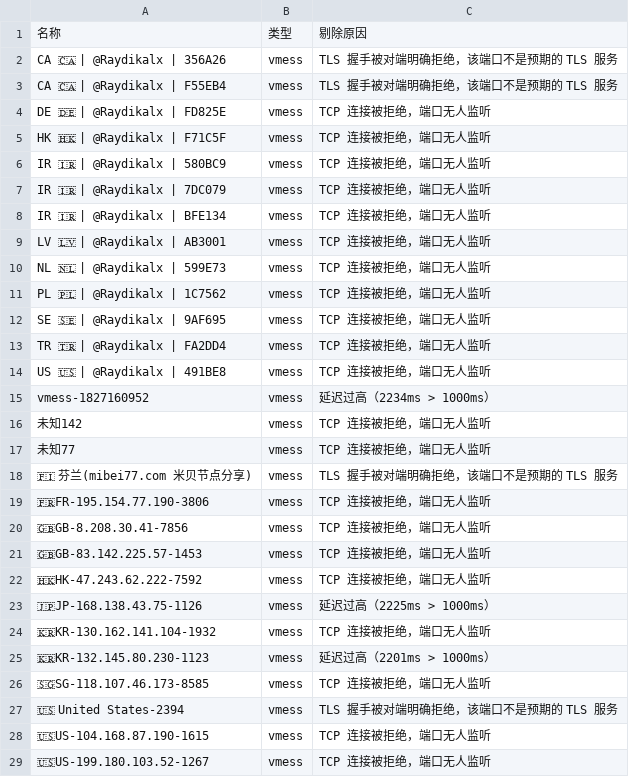
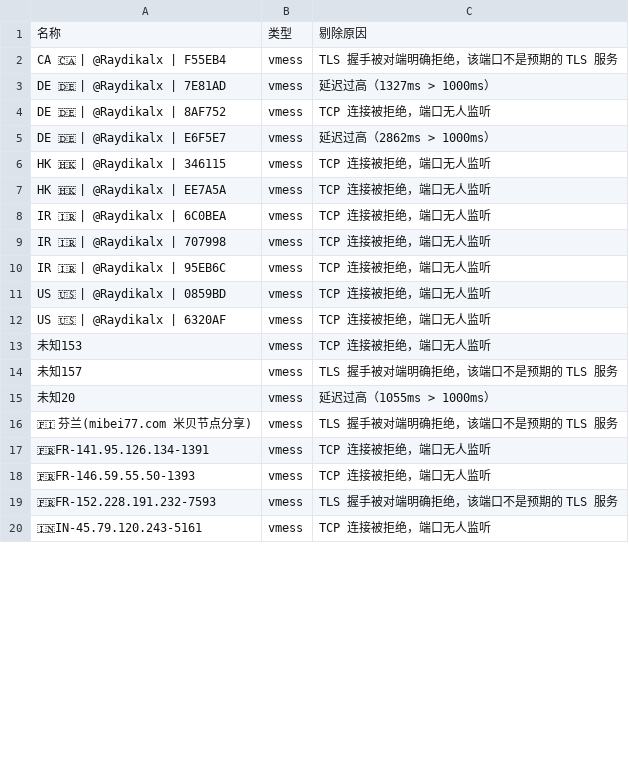
Before and after one commit to learnLi/free-nodes, a CSV file: pruned_list.yml.csv, drawn as a sheet; only a part is shown; the diff covers the shown part only.

```diff
--- a/pruned_list.yml.csv
+++ b/pruned_list.yml.csv
@@ -1,29 +1,20 @@
 名称,类型,剔除原因
-CA 🇨🇦 | @Raydikalx | 356A26,vmess,TLS 握手被对端明确拒绝，该端口不是预期的 TLS 服务
 CA 🇨🇦 | @Raydikalx | F55EB4,vmess,TLS 握手被对端明确拒绝，该端口不是预期的 TLS 服务
-DE 🇩🇪 | @Raydikalx | FD825E,vmess,TCP 连接被拒绝，端口无人监听
-HK 🇭🇰 | @Raydikalx | F71C5F,vmess,TCP 连接被拒绝，端口无人监听
-IR 🇮🇷 | @Raydikalx | 580BC9,vmess,TCP 连接被拒绝，端口无人监听
-IR 🇮🇷 | @Raydikalx | 7DC079,vmess,TCP 连接被拒绝，端口无人监听
-IR 🇮🇷 | @Raydikalx | BFE134,vmess,TCP 连接被拒绝，端口无人监听
-LV 🇱🇻 | @Raydikalx | AB3001,vmess,TCP 连接被拒绝，端口无人监听
-NL 🇳🇱 | @Raydikalx | 599E73,vmess,TCP 连接被拒绝，端口无人监听
-PL 🇵🇱 | @Raydikalx | 1C7562,vmess,TCP 连接被拒绝，端口无人监听
-SE 🇸🇪 | @Raydikalx | 9AF695,vmess,TCP 连接被拒绝，端口无人监听
-TR 🇹🇷 | @Raydikalx | FA2DD4,vmess,TCP 连接被拒绝，端口无人监听
-US 🇺🇸 | @Raydikalx | 491BE8,vmess,TCP 连接被拒绝，端口无人监听
-vmess-1827160952,vmess,延迟过高（2234ms > 1000ms）
-未知142,vmess,TCP 连接被拒绝，端口无人监听
-未知77,vmess,TCP 连接被拒绝，端口无人监听
+DE 🇩🇪 | @Raydikalx | 7E81AD,vmess,延迟过高（1327ms > 1000ms）
+DE 🇩🇪 | @Raydikalx | 8AF752,vmess,TCP 连接被拒绝，端口无人监听
+DE 🇩🇪 | @Raydikalx | E6F5E7,vmess,延迟过高（2862ms > 1000ms）
+HK 🇭🇰 | @Raydikalx | 346115,vmess,TCP 连接被拒绝，端口无人监听
+HK 🇭🇰 | @Raydikalx | EE7A5A,vmess,TCP 连接被拒绝，端口无人监听
+IR 🇮🇷 | @Raydikalx | 6C0BEA,vmess,TCP 连接被拒绝，端口无人监听
+IR 🇮🇷 | @Raydikalx | 707998,vmess,TCP 连接被拒绝，端口无人监听
+IR 🇮🇷 | @Raydikalx | 95EB6C,vmess,TCP 连接被拒绝，端口无人监听
+US 🇺🇸 | @Raydikalx | 0859BD,vmess,TCP 连接被拒绝，端口无人监听
+US 🇺🇸 | @Raydikalx | 6320AF,vmess,TCP 连接被拒绝，端口无人监听
+未知153,vmess,TCP 连接被拒绝，端口无人监听
+未知157,vmess,TLS 握手被对端明确拒绝，该端口不是预期的 TLS 服务
+未知20,vmess,延迟过高（1055ms > 1000ms）
 🇫🇮 芬兰(mibei77.com 米贝节点分享),vmess,TLS 握手被对端明确拒绝，该端口不是预期的 TLS 服务
-🇫🇷FR-195.154.77.190-3806,vmess,TCP 连接被拒绝，端口无人监听
-🇬🇧GB-8.208.30.41-7856,vmess,TCP 连接被拒绝，端口无人监听
-🇬🇧GB-83.142.225.57-1453,vmess,TCP 连接被拒绝，端口无人监听
-🇭🇰HK-47.243.62.222-7592,vmess,TCP 连接被拒绝，端口无人监听
-🇯🇵JP-168.138.43.75-1126,vmess,延迟过高（2225ms > 1000ms）
-🇰🇷KR-130.162.141.104-1932,vmess,TCP 连接被拒绝，端口无人监听
-🇰🇷KR-132.145.80.230-1123,vmess,延迟过高（2201ms > 1000ms）
-🇸🇬SG-118.107.46.173-8585,vmess,TCP 连接被拒绝，端口无人监听
-🇺🇸 United States-2394,vmess,TLS 握手被对端明确拒绝，该端口不是预期的 TLS 服务
-🇺🇸US-104.168.87.190-1615,vmess,TCP 连接被拒绝，端口无人监听
-🇺🇸US-199.180.103.52-1267,vmess,TCP 连接被拒绝，端口无人监听
+🇫🇷FR-141.95.126.134-1391,vmess,TCP 连接被拒绝，端口无人监听
+🇫🇷FR-146.59.55.50-1393,vmess,TCP 连接被拒绝，端口无人监听
+🇫🇷FR-152.228.191.232-7593,vmess,TLS 握手被对端明确拒绝，该端口不是预期的 TLS 服务
+🇮🇳IN-45.79.120.243-5161,vmess,TCP 连接被拒绝，端口无人监听
```
Also changed, not shown: 17 added rows, 11 removed rows and 23 edited cells elsewhere in this file, consensus.csv, list_result.csv, 54 other files.
